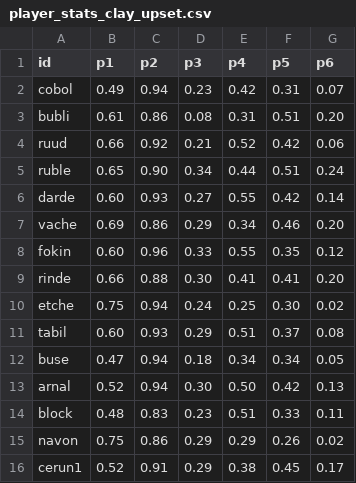
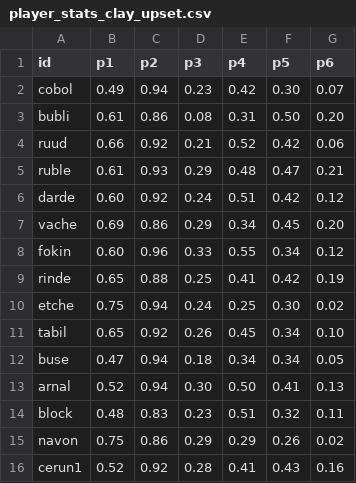
Before and after one commit to woonsupkim/Smash-React, a CSV file: data-pipeline/output/player_stats_clay_upset.csv, drawn as a sheet; only a part is shown; the diff covers the shown part only.

```diff
--- a/data-pipeline/output/player_stats_clay_upset.csv
+++ b/data-pipeline/output/player_stats_clay_upset.csv
@@ -1,16 +1,16 @@
 id,p1,p2,p3,p4,p5,p6
-cobol,0.49,0.94,0.23,0.42,0.31,0.07
-bubli,0.61,0.86,0.08,0.31,0.51,0.20
+cobol,0.49,0.94,0.23,0.42,0.30,0.07
+bubli,0.61,0.86,0.08,0.31,0.50,0.20
 ruud,0.66,0.92,0.21,0.52,0.42,0.06
-ruble,0.65,0.90,0.34,0.44,0.51,0.24
-darde,0.60,0.93,0.27,0.55,0.42,0.14
-vache,0.69,0.86,0.29,0.34,0.46,0.20
-fokin,0.60,0.96,0.33,0.55,0.35,0.12
-rinde,0.66,0.88,0.30,0.41,0.41,0.20
+ruble,0.61,0.93,0.29,0.48,0.47,0.21
+darde,0.60,0.92,0.24,0.51,0.42,0.12
+vache,0.69,0.86,0.29,0.34,0.45,0.20
+fokin,0.60,0.96,0.33,0.55,0.34,0.12
+rinde,0.65,0.88,0.25,0.41,0.42,0.19
 etche,0.75,0.94,0.24,0.25,0.30,0.02
-tabil,0.60,0.93,0.29,0.51,0.37,0.08
+tabil,0.65,0.92,0.26,0.45,0.34,0.10
 buse,0.47,0.94,0.18,0.34,0.34,0.05
-arnal,0.52,0.94,0.30,0.50,0.42,0.13
-block,0.48,0.83,0.23,0.51,0.33,0.11
+arnal,0.52,0.94,0.30,0.50,0.41,0.13
+block,0.48,0.83,0.23,0.51,0.32,0.11
 navon,0.75,0.86,0.29,0.29,0.26,0.02
-cerun1,0.52,0.91,0.29,0.38,0.45,0.17
+cerun1,0.52,0.92,0.28,0.41,0.43,0.16
```
Also changed, not shown: 1 removed row and 61 edited cells elsewhere in this file, data-pipeline/output/player_stats_grass_upset.csv, data-pipeline/output/women/player_stats_clay_upset.csv, 50 other files.
